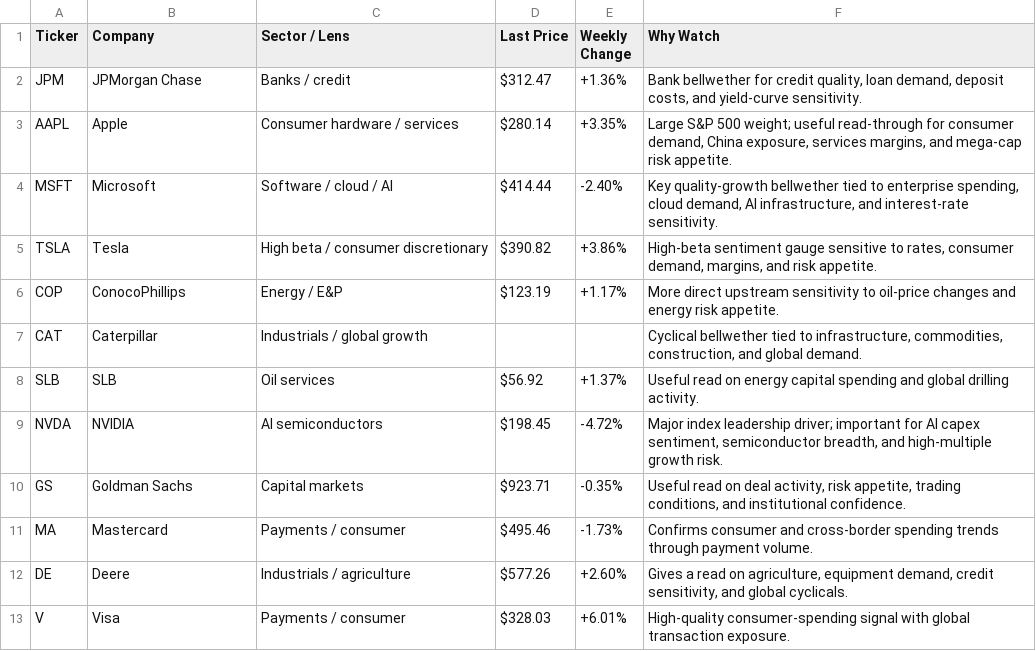
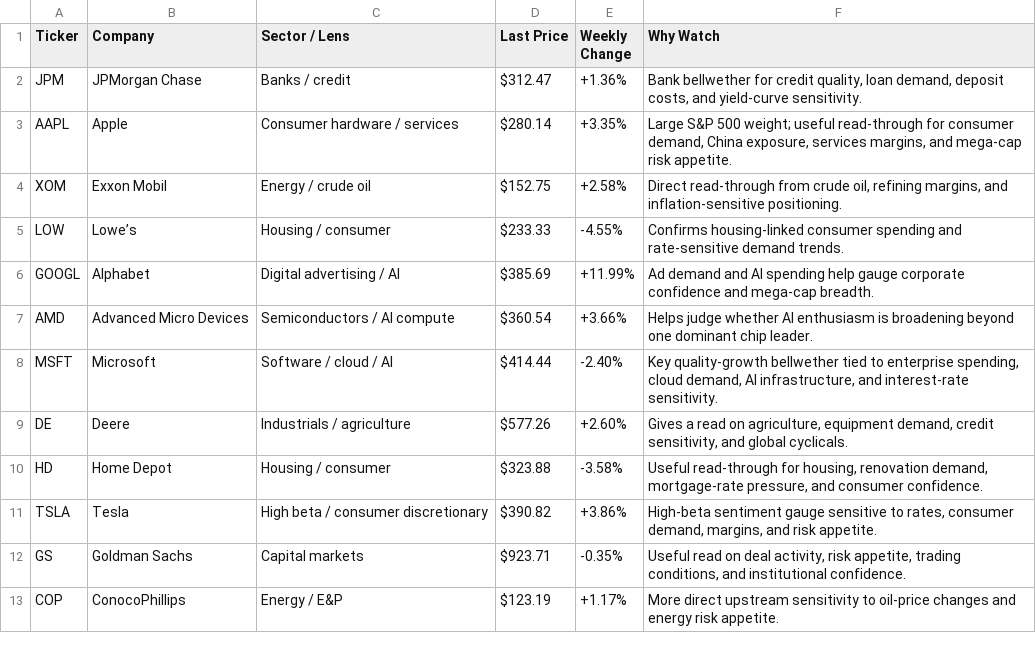
Before and after one commit to G-enterpriseGroup/Weekly-G-enterprise-Report, a CSV file: public/data/sp500_company_watchlist_05.04.2026.csv, drawn as a sheet.

Commit message:
Publish local macro report: Ghotra_Macro_Weekly_Released_05.04.2026 (2026-05-07 10:17)

```diff
--- a/public/data/sp500_company_watchlist_05.04.2026.csv
+++ b/public/data/sp500_company_watchlist_05.04.2026.csv
@@ -3,11 +3,11 @@ JPM,JPMorgan Chase,Banks / credit,$312.47,+1.36%,"Bank bellwether for credit qua
 AAPL,Apple,Consumer hardware / services,$280.14,+3.35%,"Large S&P 500 weight; useful read-through for consumer demand, China exposure, services margins, and mega-cap risk appetite."
+XOM,Exxon Mobil,Energy / crude oil,$152.75,+2.58%,"Direct read-through from crude oil, refining margins, and inflation-sensitive positioning."
+LOW,Lowe’s,Housing / consumer,$233.33,-4.55%,Confirms housing-linked consumer spending and rate-sensitive demand trends.
+GOOGL,Alphabet,Digital advertising / AI,$385.69,+11.99%,Ad demand and AI spending help gauge corporate confidence and mega-cap breadth.
+AMD,Advanced Micro Devices,Semiconductors / AI compute,$360.54,+3.66%,Helps judge whether AI enthusiasm is broadening beyond one dominant chip leader.
 MSFT,Microsoft,Software / cloud / AI,$414.44,-2.40%,"Key quality-growth bellwether tied to enterprise spending, cloud demand, AI infrastructure, and interest-rate sensitivity."
+DE,Deere,Industrials / agriculture,$577.26,+2.60%,"Gives a read on agriculture, equipment demand, credit sensitivity, and global cyclicals."
+HD,Home Depot,Housing / consumer,$323.88,-3.58%,"Useful read-through for housing, renovation demand, mortgage-rate pressure, and consumer confidence."
 TSLA,Tesla,High beta / consumer discretionary,$390.82,+3.86%,"High-beta sentiment gauge sensitive to rates, consumer demand, margins, and risk appetite."
+GS,Goldman Sachs,Capital markets,$923.71,-0.35%,"Useful read on deal activity, risk appetite, trading conditions, and institutional confidence."
 COP,ConocoPhillips,Energy / E&P,$123.19,+1.17%,More direct upstream sensitivity to oil-price changes and energy risk appetite.
-CAT,Caterpillar,Industrials / global growth,,,"Cyclical bellwether tied to infrastructure, commodities, construction, and global demand."
-SLB,SLB,Oil services,$56.92,+1.37%,Useful read on energy capital spending and global drilling activity.
-NVDA,NVIDIA,AI semiconductors,$198.45,-4.72%,"Major index leadership driver; important for AI capex sentiment, semiconductor breadth, and high-multiple growth risk."
-GS,Goldman Sachs,Capital markets,$923.71,-0.35%,"Useful read on deal activity, risk appetite, trading conditions, and institutional confidence."
-MA,Mastercard,Payments / consumer,$495.46,-1.73%,Confirms consumer and cross-border spending trends through payment volume.
-DE,Deere,Industrials / agriculture,$577.26,+2.60%,"Gives a read on agriculture, equipment demand, credit sensitivity, and global cyclicals."
-V,Visa,Payments / consumer,$328.03,+6.01%,High-quality consumer-spending signal with global transaction exposure.
```
Also changed, not shown: 4 other files.
